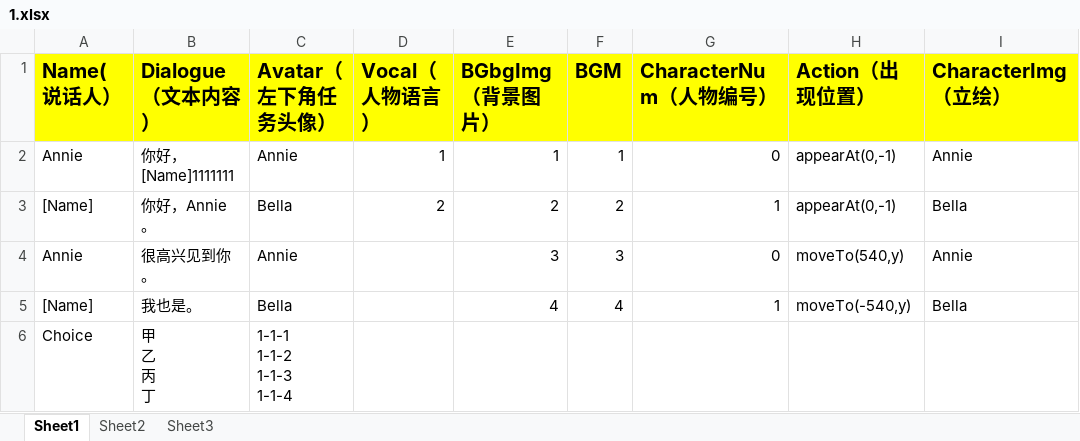
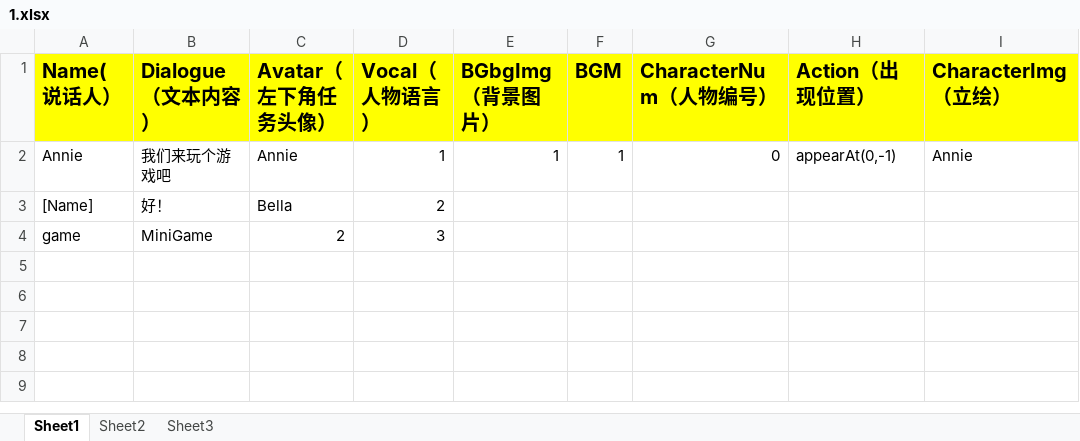
Before and after one commit to YZR-a-little-dream/GalGame, an Excel workbook: Assets/StreamingAssets/languages/zh/1.xlsx, sheet Sheet1, drawn as a sheet; values as stored, in another font and other column widths than the file's, no borders; removed rows and columns are numbered as before the commit, all else as after; ↵ is a line break in a cell; the diff names each change by its address in the sheet, - before the commit and + after, or states it on an @@ line.

```diff
--- a/Assets/StreamingAssets/languages/zh/1.xlsx (sheet Sheet1)
+++ b/Assets/StreamingAssets/languages/zh/1.xlsx (sheet Sheet1)
-B2 (Dialogue（文本内容）): 你好，[Name]1111111
+B2 (Dialogue（文本内容）): 我们来玩个游戏吧
-row 3: [Name] | 你好，Annie。 | Bella | 2 | 2 | 2 | 1 | appearAt(0,-1) | Bella
-row 4: Annie | 很高兴见到你。 | Annie |  | 3 | 3 | 0 | moveTo(540,y) | Annie
-row 5: [Name] | 我也是。 | Bella |  | 4 | 4 | 1 | moveTo(-540,y) | Bella
-row 6: Choice | 甲 ↵ 乙 ↵ 丙 ↵ 丁 | 1-1-1 ↵ 1-1-2 ↵ 1-1-3 ↵ 1-1-4
+row 3: [Name] | 好！ | Bella | 2
+row 4: game | MiniGame | 2 | 3
```
Also changed, not shown: 38 other files.
